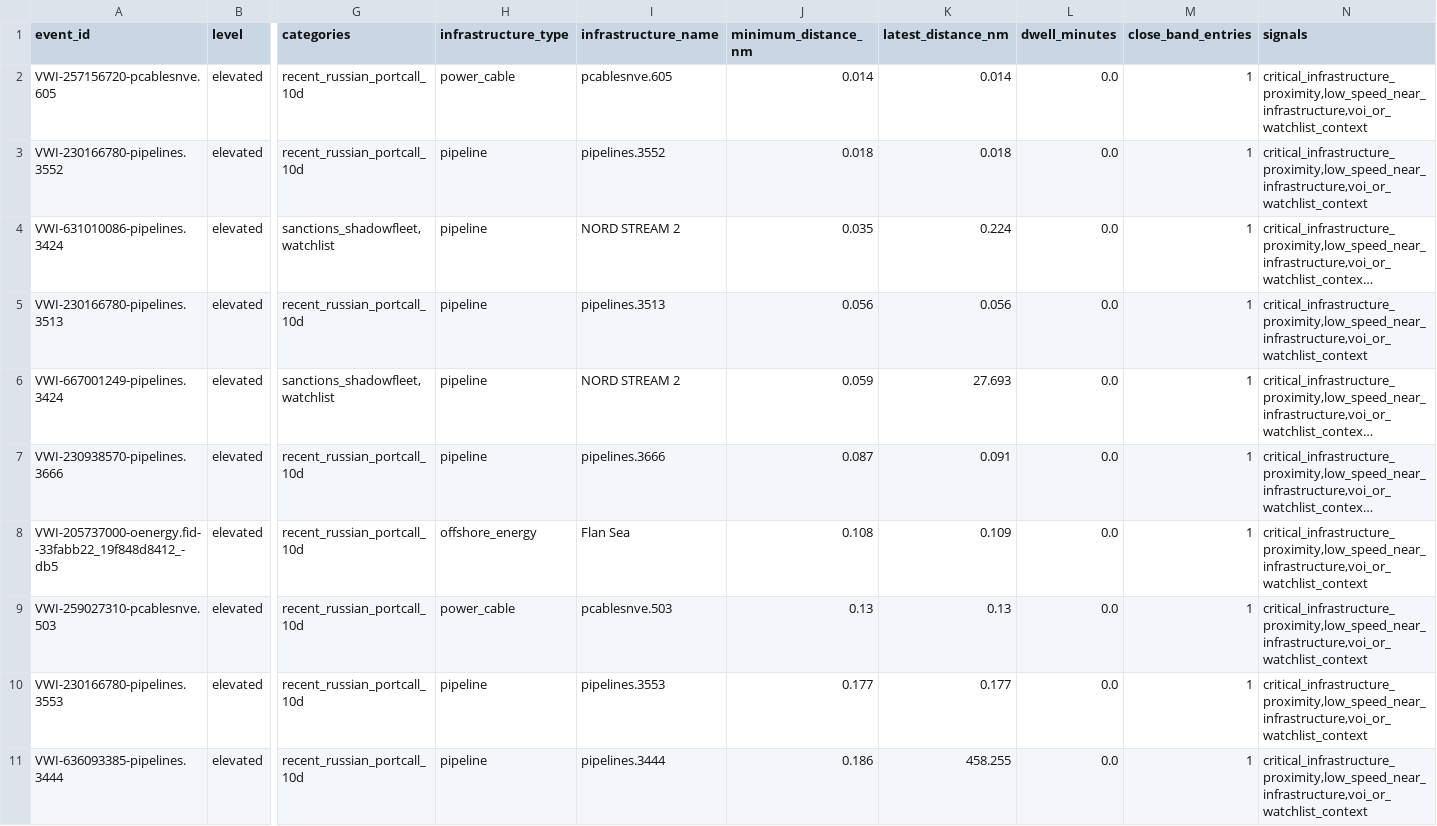
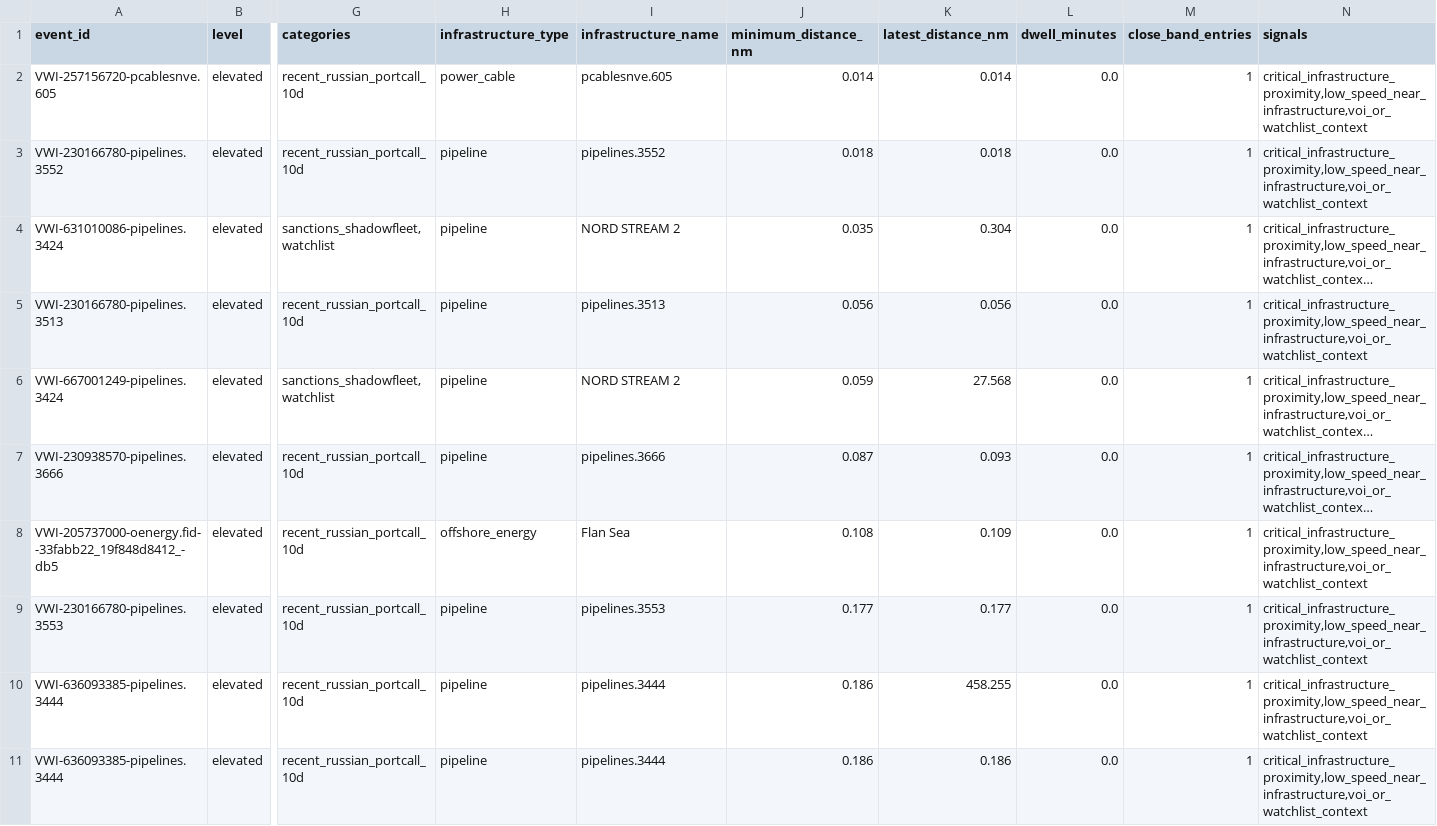
Before and after one commit to mowlsint/VoodooWhiskers, a CSV file: public/downloads/infrastructure_watch_latest.csv, drawn as a sheet; only a part is shown, gaps mark what is left out; the shorter side is filled out with more unchanged rows; long unchanged cells end in …; rows hold the shown columns only; the diff covers the shown part only; the diff names each change by its address in the sheet, - before the commit and + after, or states it on an @@ line.

```diff
--- a/public/downloads/infrastructure_watch_latest.csv
+++ b/public/downloads/infrastructure_watch_latest.csv
-K4 (latest_distance_nm): 0.224
+K4 (latest_distance_nm): 0.304
-K6 (latest_distance_nm): 27.693
+K6 (latest_distance_nm): 27.568
-K7 (latest_distance_nm): 0.091
+K7 (latest_distance_nm): 0.093
-row 9: VWI-259027310-pcablesnve.503 | elevated | recent_russian_portcall_10d | power_cable | pcablesnve.503 | 0.13 | 0.13 | 0.0 | 1 | critical_infrastructure_proximity,low_speed_near_infrastructure,voi_or_watchlist_context
```
Also changed, not shown: 3 removed rows and 10 edited cells elsewhere in this file, public/downloads/voi_list_latest.csv, 24 other files.
